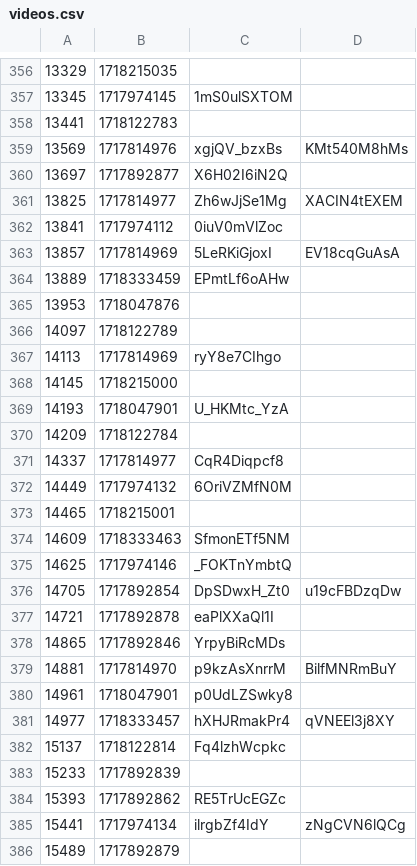
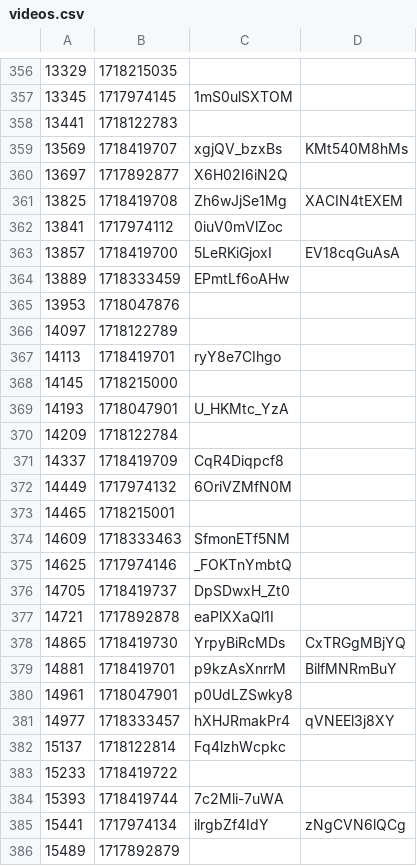
Before and after one commit to volodymyrspace/assets, a CSV file: definitions/videos.csv, drawn as a sheet; only a part is shown, gaps mark what is left out; the diff covers the shown part only.

Commit message:
videos - Sat Jun 15 2024

```diff
--- a/definitions/videos.csv
+++ b/definitions/videos.csv
@@ -358,7 +358,7 @@
 13441,1718122783,
-13569,1717814976,xgjQV_bzxBs,KMt540M8hMs
+13569,1718419707,xgjQV_bzxBs,KMt540M8hMs
 13697,1717892877,X6H02I6iN2Q
-13825,1717814977,Zh6wJjSe1Mg,XACIN4tEXEM
+13825,1718419708,Zh6wJjSe1Mg,XACIN4tEXEM
 13841,1717974112,0iuV0mVlZoc
-13857,1717814969,5LeRKiGjoxI,EV18cqGuAsA
+13857,1718419700,5LeRKiGjoxI,EV18cqGuAsA
 13889,1718333459,EPmtLf6oAHw
@@ -366,3 +366,3 @@
 14097,1718122789,
-14113,1717814969,ryY8e7CIhgo
+14113,1718419701,ryY8e7CIhgo
 14145,1718215000,
@@ -370,3 +370,3 @@
 14209,1718122784,
-14337,1717814977,CqR4Diqpcf8
+14337,1718419709,CqR4Diqpcf8
 14449,1717974132,6OriVZMfN0M
@@ -375,6 +375,6 @@
 14625,1717974146,_FOKTnYmbtQ
-14705,1717892854,DpSDwxH_Zt0,u19cFBDzqDw
+14705,1718419737,DpSDwxH_Zt0
 14721,1717892878,eaPlXXaQl1I
-14865,1717892846,YrpyBiRcMDs
-14881,1717814970,p9kzAsXnrrM,BilfMNRmBuY
+14865,1718419730,YrpyBiRcMDs,CxTRGgMBjYQ
+14881,1718419701,p9kzAsXnrrM,BilfMNRmBuY
 14961,1718047901,p0UdLZSwky8
@@ -382,4 +382,4 @@
 15137,1718122814,Fq4lzhWcpkc
-15233,1717892839,
-15393,1717892862,RE5TrUcEGZc
+15233,1718419722,
+15393,1718419744,7c2Mli-7uWA
 15441,1717974134,ilrgbZf4IdY,zNgCVN6lQCg
```
Also changed, not shown: 115 edited cells elsewhere in this file.
